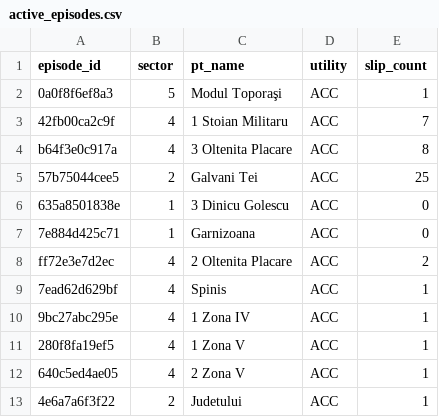
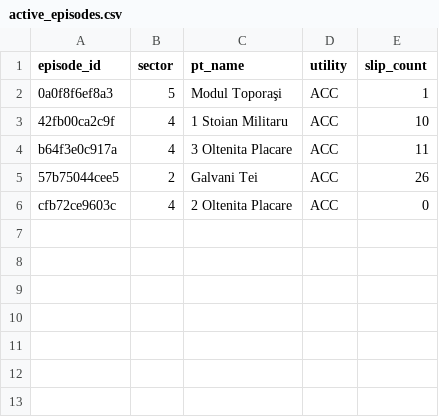
Before and after one commit to FlorinPopaCodes/termoficare-data, a CSV file: data/derived/active_episodes.csv, drawn as a sheet.

```diff
--- a/data/derived/active_episodes.csv
+++ b/data/derived/active_episodes.csv
@@ -2,12 +2,5 @@ episode_id,sector,pt_name,utility,slip_count
 0a0f8f6ef8a3,5,Modul Toporaşi,ACC,1
-42fb00ca2c9f,4,1 Stoian Militaru,ACC,7
-b64f3e0c917a,4,3 Oltenita Placare,ACC,8
-57b75044cee5,2,Galvani Tei,ACC,25
-635a8501838e,1,3 Dinicu Golescu,ACC,0
-7e884d425c71,1,Garnizoana,ACC,0
-ff72e3e7d2ec,4,2 Oltenita Placare,ACC,2
-7ead62d629bf,4,Spinis,ACC,1
-9bc27abc295e,4,1 Zona IV,ACC,1
-280f8fa19ef5,4,1 Zona V,ACC,1
-640c5ed4ae05,4,2 Zona V,ACC,1
-4e6a7a6f3f22,2,Judetului,ACC,1
+42fb00ca2c9f,4,1 Stoian Militaru,ACC,10
+b64f3e0c917a,4,3 Oltenita Placare,ACC,11
+57b75044cee5,2,Galvani Tei,ACC,26
+cfb72ce9603c,4,2 Oltenita Placare,ACC,0
```
Also changed, not shown: data/derived/on_time_rates.csv, 4 other files.
